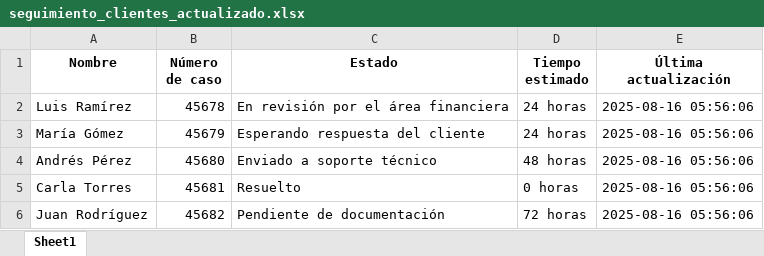
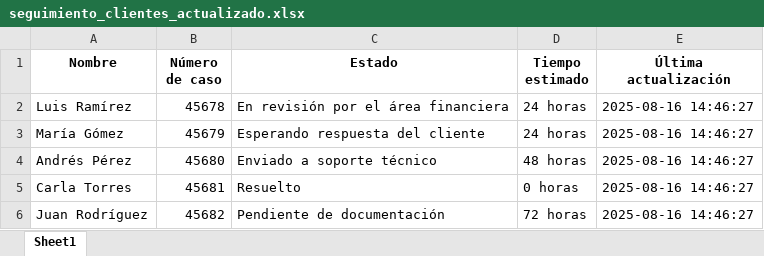
Before and after one commit to crist1333/Proyecto_Konecta_Optimizacion_BPO, an Excel workbook: data/seguimiento_clientes_actualizado.xlsx, sheet Sheet1, drawn as a sheet; values as stored, in another font and other column widths than the file's, no borders; the diff names each change by its address in the sheet, - before the commit and + after, or states it on an @@ line.

```diff
--- a/data/seguimiento_clientes_actualizado.xlsx (sheet Sheet1)
+++ b/data/seguimiento_clientes_actualizado.xlsx (sheet Sheet1)
-E2:E6 (Última actualización): 2025-08-16 05:56:06
+E2:E6 (Última actualización): 2025-08-16 14:46:27
```
Also changed, not shown: 9 other files.
